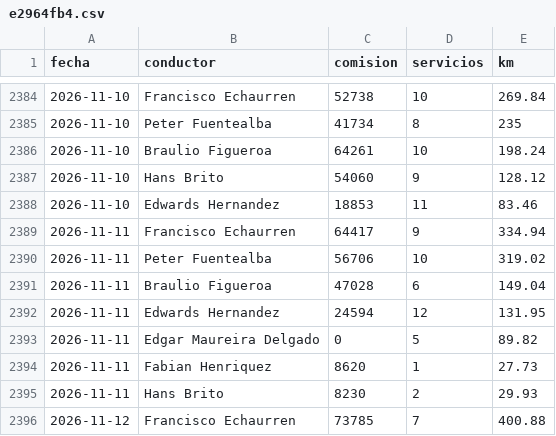
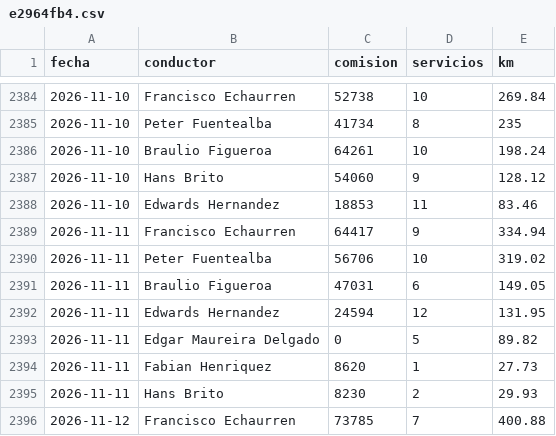
Before and after one commit to rubness007/qz-13a41abc58, a CSV file: e2964fb4.csv, drawn as a sheet; only a part is shown, gaps mark what is left out.

Commit message:
Reporte 2026-11-12

```diff
--- a/e2964fb4.csv
+++ b/e2964fb4.csv
@@ -2390,3 +2390,3 @@ fecha,conductor,comision,servicios,km
 2026-11-11,Peter Fuentealba,56706,10,319.02
-2026-11-11,Braulio Figueroa,47028,6,149.04
+2026-11-11,Braulio Figueroa,47031,6,149.05
 2026-11-11,Edwards Hernandez,24594,12,131.95
```
